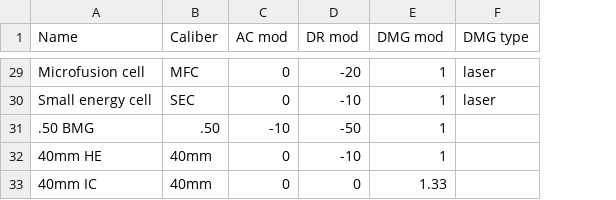
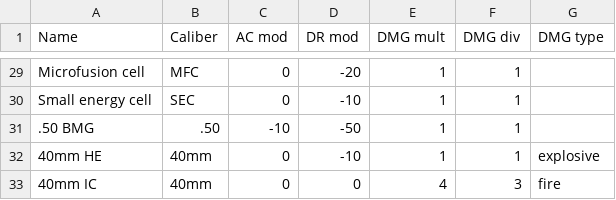
Before and after one commit to BGforgeNet/fodc, a CSV file: data/mods/ecco/ammo.csv, drawn as a sheet; only a part is shown, gaps mark what is left out; addresses are those after the commit; the diff covers the shown part only; the diff names each change by its address in the sheet, - before the commit and + after, or states it on an @@ line.

Commit message:
Add dmg mult/div to data

```diff
--- a/data/mods/ecco/ammo.csv
+++ b/data/mods/ecco/ammo.csv
+column F (DMG div), rows 29-33: 1 | 1 | 1 | 1 | 3
-E1: DMG mod
+E1: DMG mult
-G29:G30 (DMG type): laser
+G29:G30 (DMG type): (empty)
-G32 (DMG type): (empty)
+G32 (DMG type): explosive
-E33 (DMG mult): 1.33
+E33 (DMG mult): 4
-G33 (DMG type): (empty)
+G33 (DMG type): fire
```
Also changed, not shown: 14 edited cells elsewhere in this file, data/mods/fo2tweaks/ammo.csv, data/mods/glovz/ammo.csv, 9 other files.
